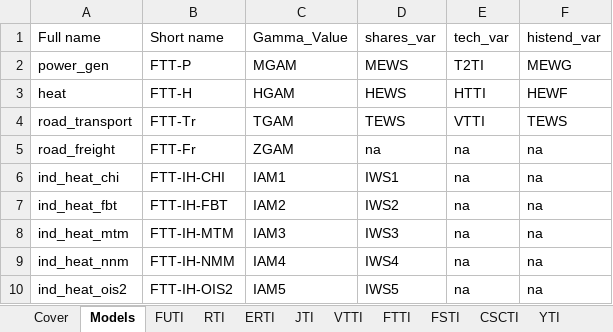
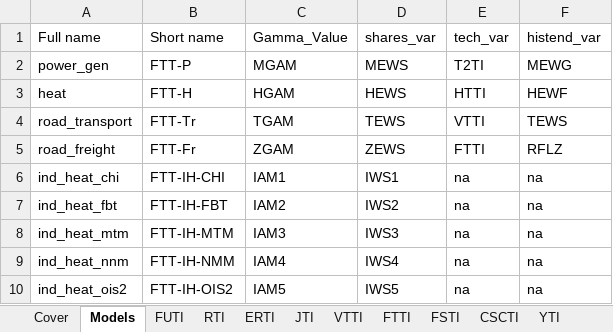
Before and after one commit to cpmodel/FTT_StandAlone, an Excel workbook: Utilities/titles/classification_titles.xlsx, sheet Models, drawn as a sheet; values as stored, in another font and other column widths than the file's, no borders; the diff names each change by its address in the sheet, - before the commit and + after, or states it on an @@ line.

Commit message:
first round of testing
Fixed a couple of issues. Can now run it with the other models too. Probably more issues to be found.

```diff
--- a/Utilities/titles/classification_titles.xlsx (sheet Models)
+++ b/Utilities/titles/classification_titles.xlsx (sheet Models)
-D5 (shares_var): na
+D5 (shares_var): ZEWS
-E5 (tech_var): na
+E5 (tech_var): FTTI
-F5 (histend_var): na
+F5 (histend_var): RFLZ
```
Also changed, not shown: 2 other files.
